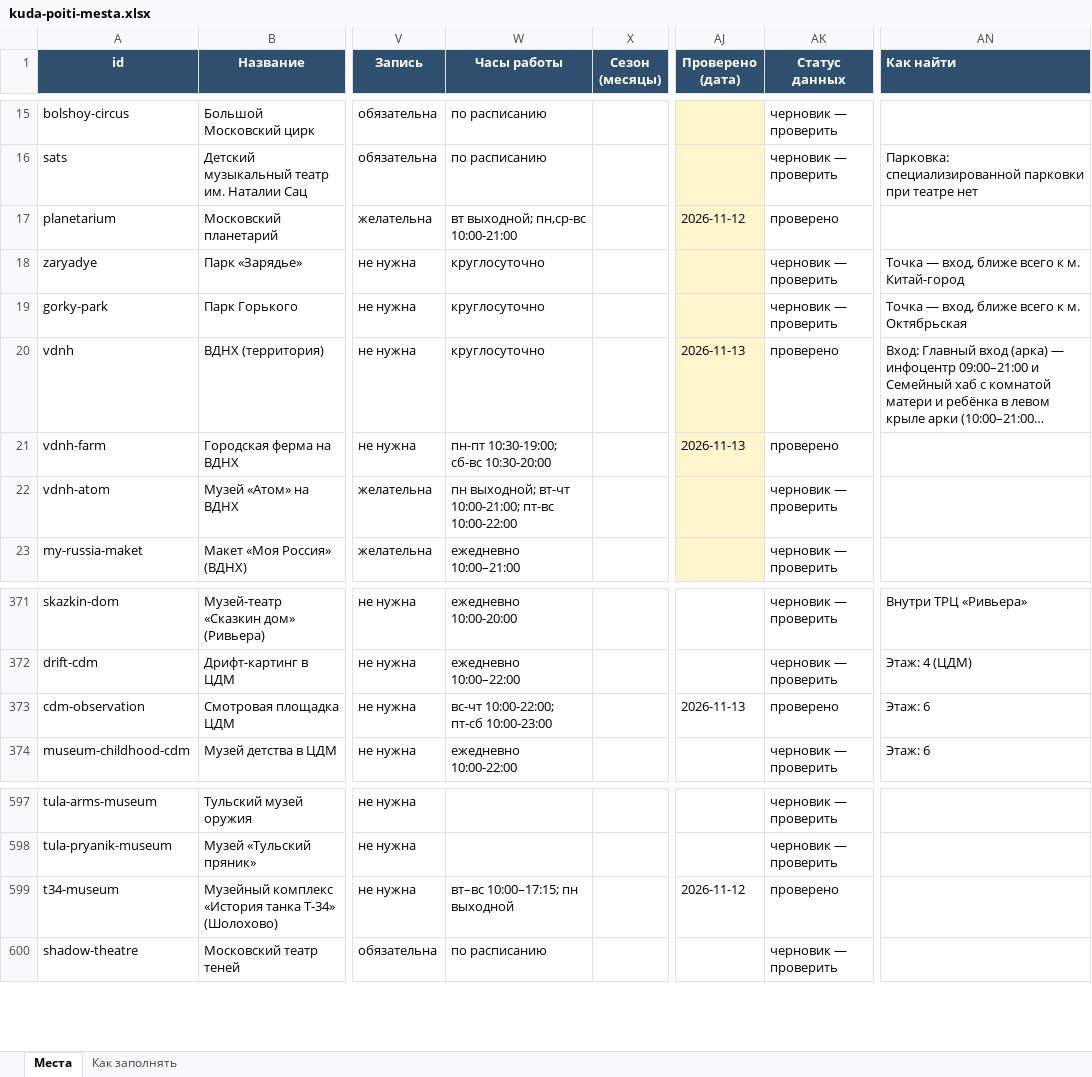
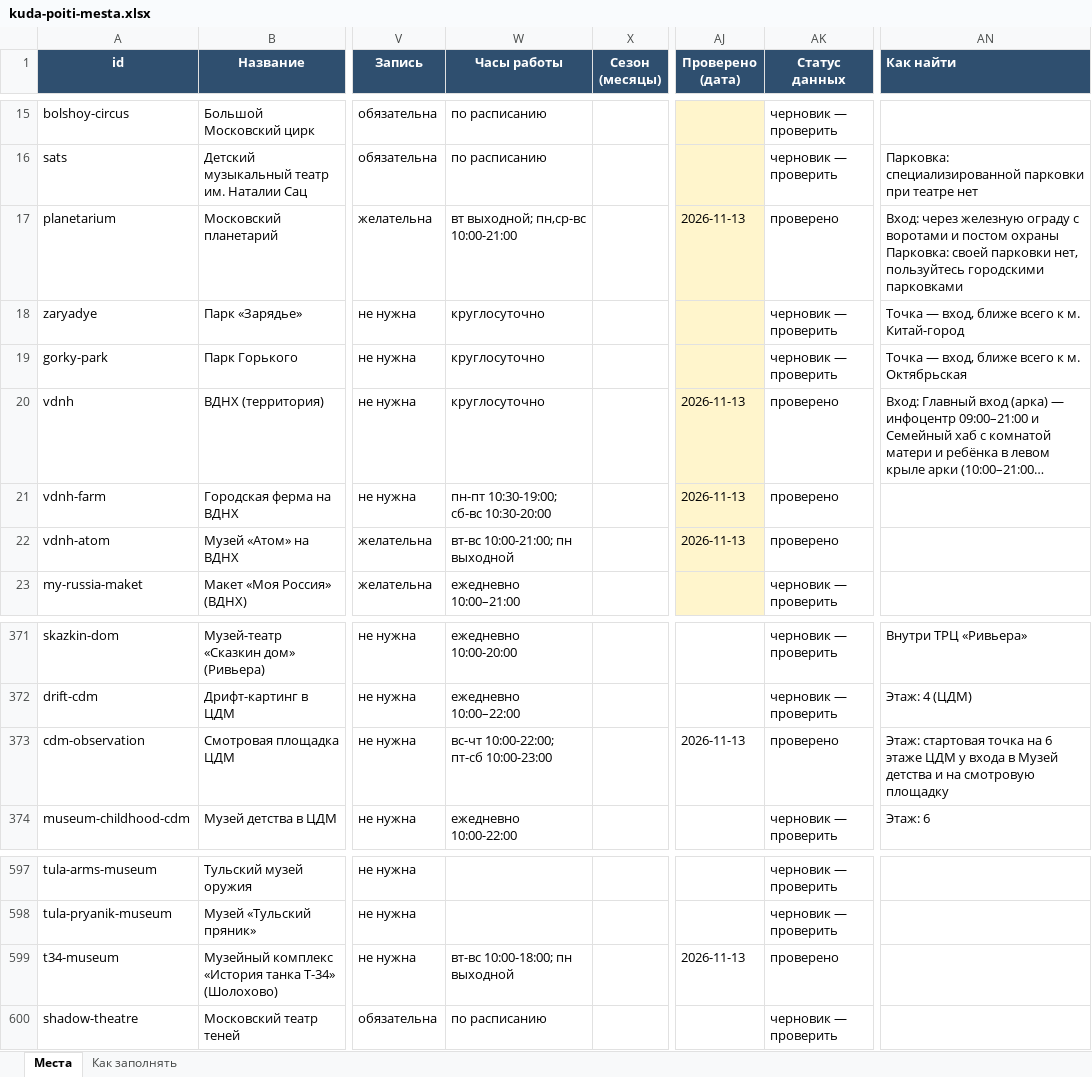
Before and after one commit to vadimsurov-apps/kudapoiti-data, an Excel workbook: data/kuda-poiti-mesta.xlsx, sheet Места, drawn as a sheet; only a part is shown, gaps mark what is left out; long unchanged cells end in …; values as stored, in another font and other column widths than the file's, no borders; ↵ is a line break in a cell; the diff names each change by its address in the sheet, - before the commit and + after, or states it on an @@ line.

```diff
--- a/data/kuda-poiti-mesta.xlsx (sheet Места)
+++ b/data/kuda-poiti-mesta.xlsx (sheet Места)
-AJ17 (Проверено (дата)): 2026-11-12
+AJ17 (Проверено (дата)): 2026-11-13
-AN17 (Как найти): (empty)
+AN17 (Как найти): Вход: через железную ограду с воротами и постом охраны ↵ Парковка: своей парковки нет, пользуйтесь городскими парковками
-W22 (Часы работы): пн выходной; вт-чт 10:00-21:00; пт-вс 10:00-22:00
+W22 (Часы работы): вт-вс 10:00-21:00; пн выходной
-AJ22 (Проверено (дата)): (empty)
+AJ22 (Проверено (дата)): 2026-11-13
-AK22 (Статус данных): черновик — проверить
+AK22 (Статус данных): проверено
-AN373 (Как найти): Этаж: 6
+AN373 (Как найти): Этаж: стартовая точка на 6 этаже ЦДМ у входа в Музей детства и на смотровую площадку
-W599 (Часы работы): вт–вс 10:00–17:15; пн выходной
+W599 (Часы работы): вт-вс 10:00-18:00; пн выходной
-AJ599 (Проверено (дата)): 2026-11-12
+AJ599 (Проверено (дата)): 2026-11-13
```
Also changed, not shown: data/parts/creative.xlsx, data/parts/fun.xlsx, 8 other files.
